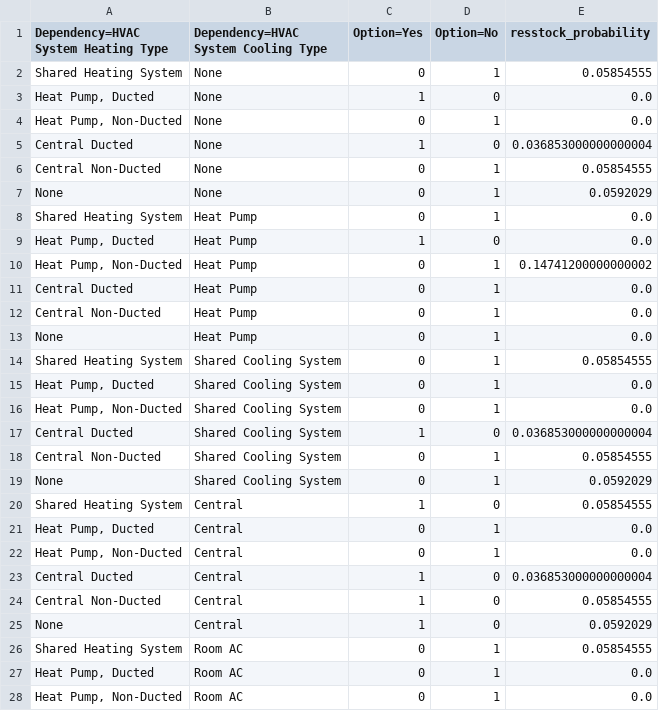
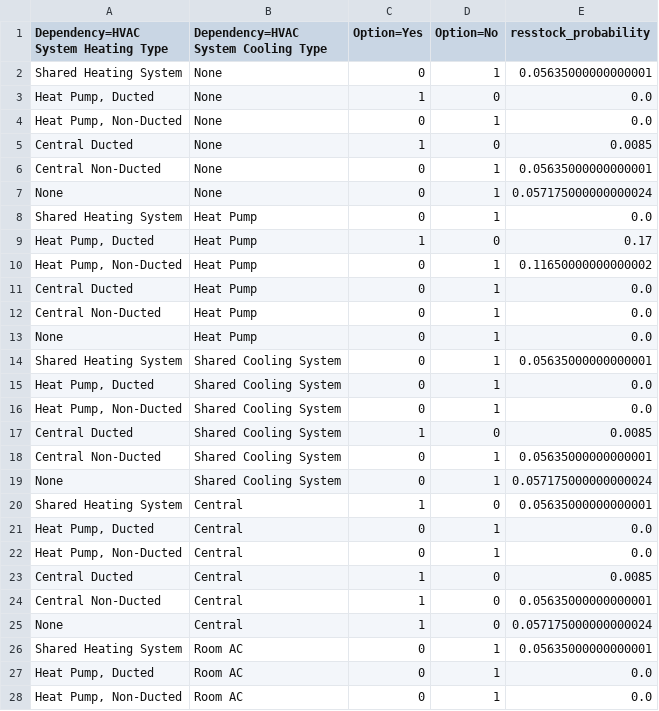
Before and after one commit to JLReyna/hvac_tsv_restructure, a TSV file: hvac_characteristics_new/Has Ducts.tsv, drawn as a sheet; only a part is shown; the diff covers the shown part only.

```diff
--- a/hvac_characteristics_new/Has Ducts.tsv
+++ b/hvac_characteristics_new/Has Ducts.tsv
@@ -1,11 +1,11 @@
 Dependency=HVAC System Heating Type	Dependency=HVAC System Cooling Type	Option=Yes	Option=No	resstock_probability
-Shared Heating System	None	0	1	0.05854555
+Shared Heating System	None	0	1	0.05635000000000001
 Heat Pump, Ducted	None	1	0	0.0
 Heat Pump, Non-Ducted	None	0	1	0.0
-Central Ducted	None	1	0	0.036853000000000004
-Central Non-Ducted	None	0	1	0.05854555
-None	None	0	1	0.0592029
+Central Ducted	None	1	0	0.0085
+Central Non-Ducted	None	0	1	0.05635000000000001
+None	None	0	1	0.057175000000000024
 Shared Heating System	Heat Pump	0	1	0.0
-Heat Pump, Ducted	Heat Pump	1	0	0.0
-Heat Pump, Non-Ducted	Heat Pump	0	1	0.14741200000000002
+Heat Pump, Ducted	Heat Pump	1	0	0.17
+Heat Pump, Non-Ducted	Heat Pump	0	1	0.11650000000000002
 Central Ducted	Heat Pump	0	1	0.0
@@ -13,15 +13,15 @@ Central Non-Ducted	Heat Pump	0	1	0.0
 None	Heat Pump	0	1	0.0
-Shared Heating System	Shared Cooling System	0	1	0.05854555
+Shared Heating System	Shared Cooling System	0	1	0.05635000000000001
 Heat Pump, Ducted	Shared Cooling System	0	1	0.0
 Heat Pump, Non-Ducted	Shared Cooling System	0	1	0.0
-Central Ducted	Shared Cooling System	1	0	0.036853000000000004
-Central Non-Ducted	Shared Cooling System	0	1	0.05854555
-None	Shared Cooling System	0	1	0.0592029
-Shared Heating System	Central	1	0	0.05854555
+Central Ducted	Shared Cooling System	1	0	0.0085
+Central Non-Ducted	Shared Cooling System	0	1	0.05635000000000001
+None	Shared Cooling System	0	1	0.057175000000000024
+Shared Heating System	Central	1	0	0.05635000000000001
 Heat Pump, Ducted	Central	0	1	0.0
 Heat Pump, Non-Ducted	Central	0	1	0.0
-Central Ducted	Central	1	0	0.036853000000000004
-Central Non-Ducted	Central	1	0	0.05854555
-None	Central	1	0	0.0592029
-Shared Heating System	Room AC	0	1	0.05854555
+Central Ducted	Central	1	0	0.0085
+Central Non-Ducted	Central	1	0	0.05635000000000001
+None	Central	1	0	0.057175000000000024
+Shared Heating System	Room AC	0	1	0.05635000000000001
 Heat Pump, Ducted	Room AC	0	1	0.0
```
Also changed, not shown: 3 edited cells elsewhere in this file, hvac_characteristics_new/HVAC Heating Electricity.tsv, hvac_characteristics_new/HVAC Heating Natural Gas.tsv, 8 other files.
